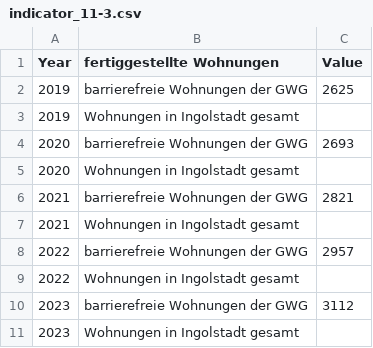
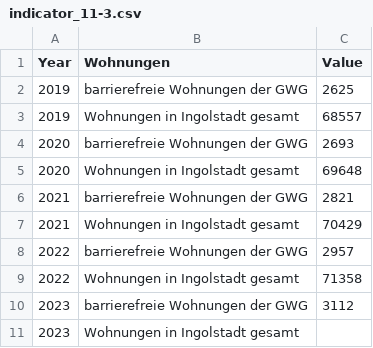
Before and after one commit to test-sdg/test-data, a CSV file: data/indicator_11-3.csv, drawn as a sheet.

Commit message:
Update indicator_11-3.csv

```diff
--- a/data/indicator_11-3.csv
+++ b/data/indicator_11-3.csv
@@ -1,10 +1,10 @@
-Year,fertiggestellte Wohnungen,Value
+Year,Wohnungen,Value
 2019,barrierefreie Wohnungen der GWG,2625
-2019,Wohnungen in Ingolstadt gesamt,
+2019,Wohnungen in Ingolstadt gesamt,68557
 2020,barrierefreie Wohnungen der GWG,2693
-2020,Wohnungen in Ingolstadt gesamt,
+2020,Wohnungen in Ingolstadt gesamt,69648
 2021,barrierefreie Wohnungen der GWG,2821
-2021,Wohnungen in Ingolstadt gesamt,
+2021,Wohnungen in Ingolstadt gesamt,70429
 2022,barrierefreie Wohnungen der GWG,2957
-2022,Wohnungen in Ingolstadt gesamt,
+2022,Wohnungen in Ingolstadt gesamt,71358
 2023,barrierefreie Wohnungen der GWG,3112
```
